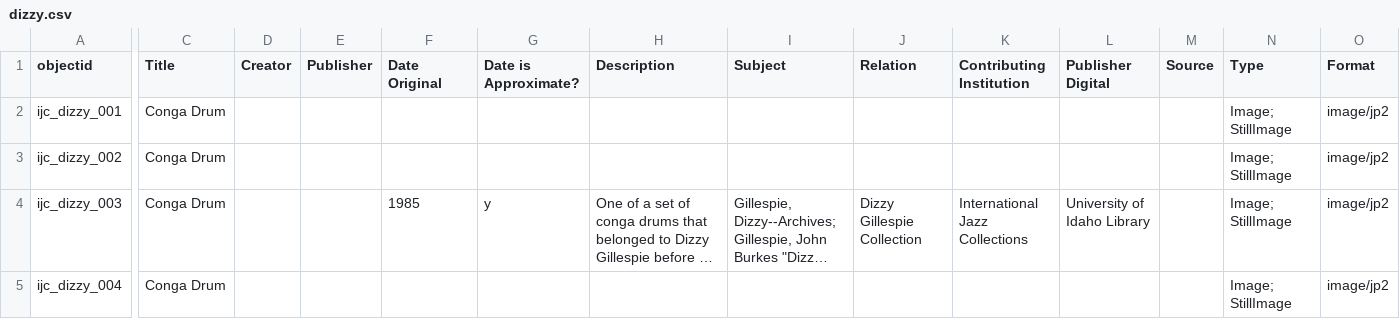
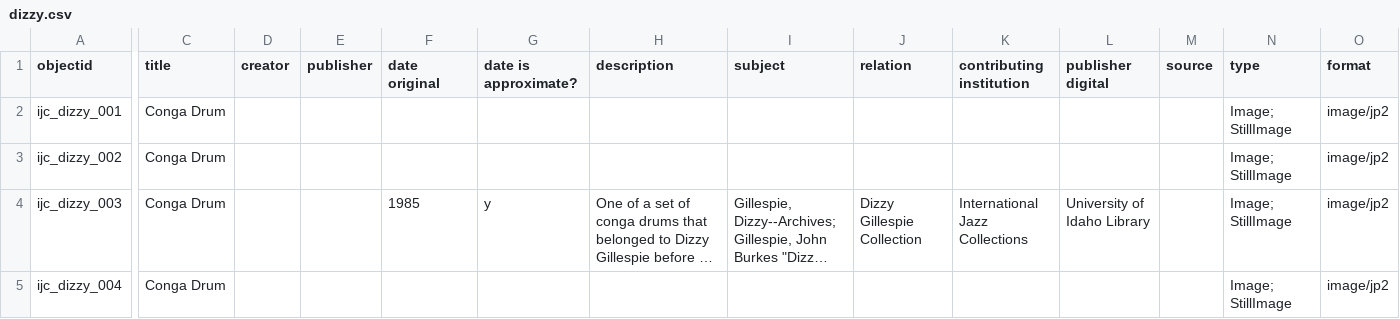
Before and after one commit to uidaholib/rake-utilities-for-digital, a CSV file: dizzy.csv, drawn as a sheet; only a part is shown, gaps mark what is left out; long unchanged cells end in …; the diff covers the shown part only; the diff names each change by its address in the sheet, - before the commit and + after, or states it on an @@ line.

```diff
--- a/dizzy.csv
+++ b/dizzy.csv
-C1: Title
+C1: title
-D1: Creator
+D1: creator
-E1: Publisher
+E1: publisher
-F1: Date Original
+F1: date original
-G1: Date is Approximate?
+G1: date is approximate?
-H1: Description
+H1: description
-I1: Subject
+I1: subject
-J1: Relation
+J1: relation
-K1: Contributing Institution
+K1: contributing institution
-L1: Publisher Digital
+L1: publisher digital
-M1: Source
+M1: source
-N1: Type
+N1: type
-O1: Format
+O1: format
```
Also changed, not shown: 19 edited cells elsewhere in this file, al_grey.csv, 3 other files.
